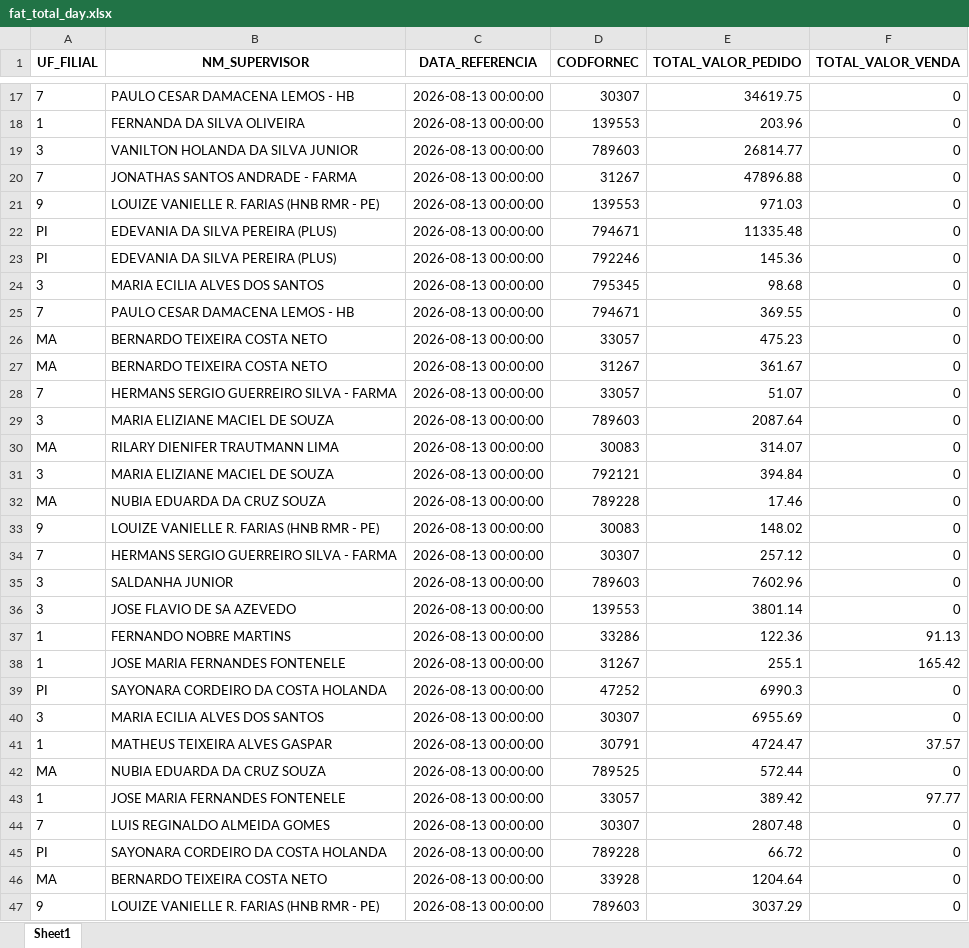
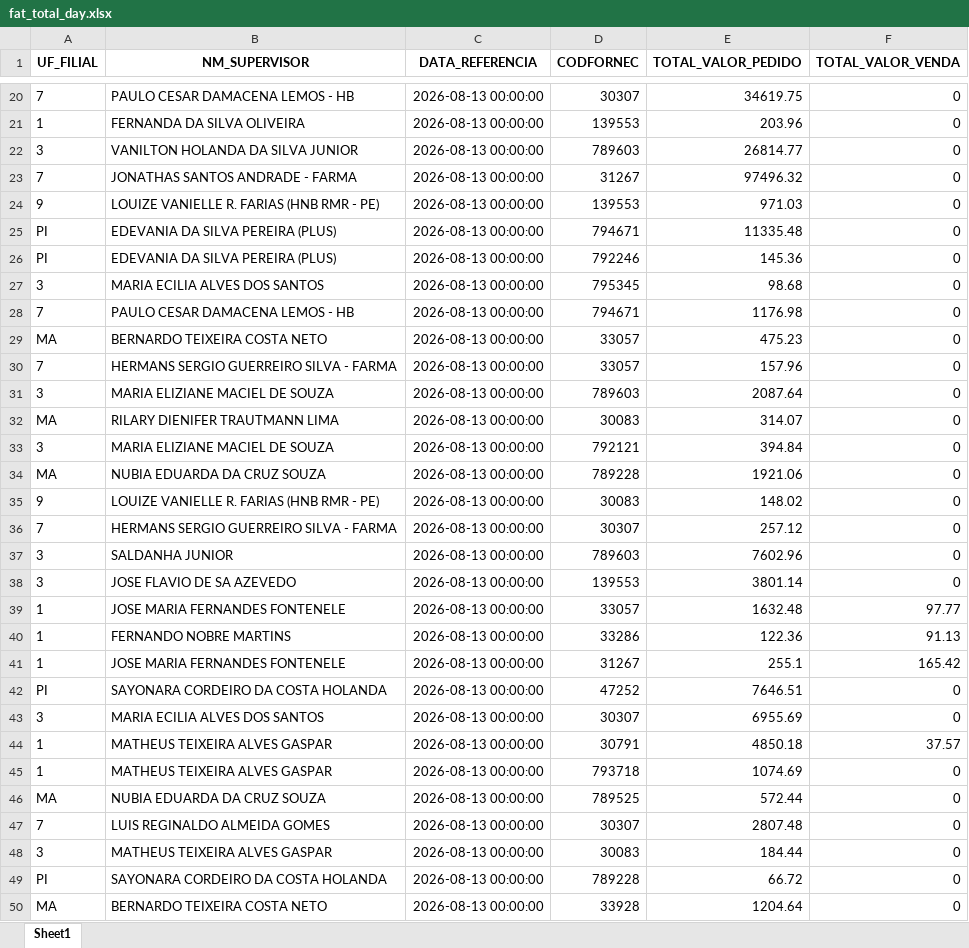
Before and after one commit to RoqueChristian/total_day, an Excel workbook: data/fat_total_day.xlsx, sheet Sheet1, drawn as a sheet; only a part is shown, gaps mark what is left out; the shorter side is filled out with more unchanged rows; values as stored, in another font and other column widths than the file's, no borders; removed rows and columns are numbered as before the commit, all else as after; the diff covers the shown part only; the diff names each change by its address in the sheet, - before the commit and + after, or states it on an @@ line.

```diff
--- a/data/fat_total_day.xlsx (sheet Sheet1)
+++ b/data/fat_total_day.xlsx (sheet Sheet1)
-E23 (TOTAL_VALOR_PEDIDO): 47896.88
+E23 (TOTAL_VALOR_PEDIDO): 97496.32
-E28 (TOTAL_VALOR_PEDIDO): 369.55
+E28 (TOTAL_VALOR_PEDIDO): 1176.98
-row 27: MA | BERNARDO TEIXEIRA COSTA NETO | 2026-08-13 00:00:00 | 31267 | 361.67 | 0
-E30 (TOTAL_VALOR_PEDIDO): 51.07
+E30 (TOTAL_VALOR_PEDIDO): 157.96
-E34 (TOTAL_VALOR_PEDIDO): 17.46
+E34 (TOTAL_VALOR_PEDIDO): 1921.06
+row 39: 1 | JOSE MARIA FERNANDES FONTENELE | 2026-08-13 00:00:00 | 33057 | 1632.48 | 97.77
-E42 (TOTAL_VALOR_PEDIDO): 6990.3
+E42 (TOTAL_VALOR_PEDIDO): 7646.51
-E44 (TOTAL_VALOR_PEDIDO): 4724.47
+E44 (TOTAL_VALOR_PEDIDO): 4850.18
+row 45: 1 | MATHEUS TEIXEIRA ALVES GASPAR | 2026-08-13 00:00:00 | 793718 | 1074.69 | 0
-row 43: 1 | JOSE MARIA FERNANDES FONTENELE | 2026-08-13 00:00:00 | 33057 | 389.42 | 97.77
+row 48: 3 | MATHEUS TEIXEIRA ALVES GASPAR | 2026-08-13 00:00:00 | 30083 | 184.44 | 0
```
Also changed, not shown: 25 added rows, 15 removed rows, 1 moved row and 46 edited cells elsewhere in this sheet.
